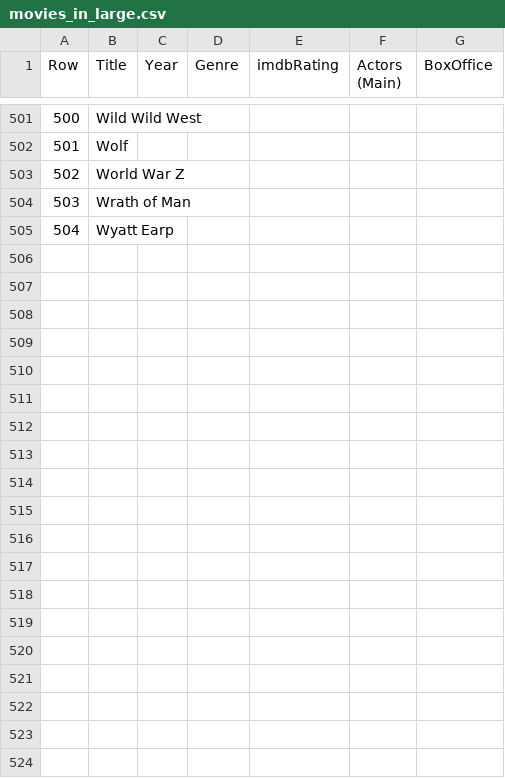
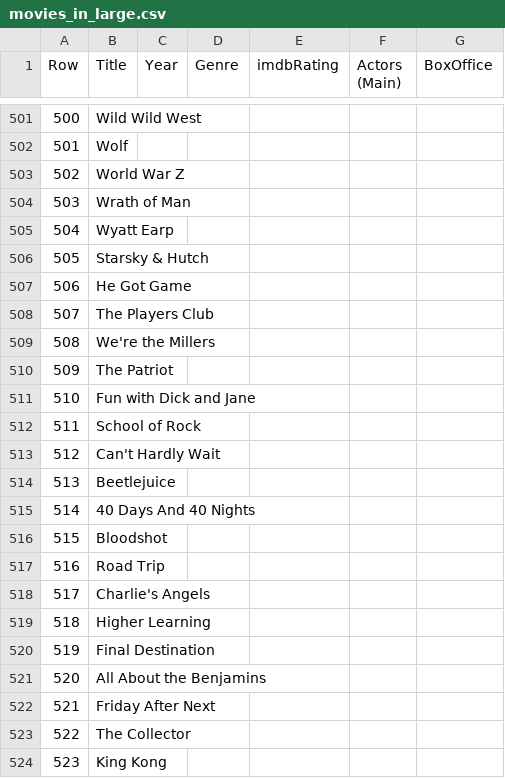
Before and after one commit to frankrunfola-developer/movie-list, a CSV file: movies_in_large.csv, drawn as a sheet; only a part is shown, gaps mark what is left out; the diff covers the shown part only.

Commit message:
Added more movies - total is 534

```diff
--- a/movies_in_large.csv
+++ b/movies_in_large.csv
@@ -505 +505,20 @@ Row,Title,Year,Genre,imdbRating,Actors (Main),BoxOffice
 504,Wyatt Earp,,,,,
+505,Starsky & Hutch,,,,,
+506,He Got Game,,,,,
+507,The Players Club,,,,,
+508,We're the Millers,,,,,
+509,The Patriot,,,,,
+510,Fun with Dick and Jane,,,,,
+511,School of Rock,,,,,
+512,Can't Hardly Wait,,,,,
+513,Beetlejuice,,,,,
+514,40 Days And 40 Nights,,,,,
+515,Bloodshot,,,,,
+516,Road Trip,,,,,
+517,Charlie's Angels,,,,,
+518,Higher Learning,,,,,
+519,Final Destination,,,,,
+520,All About the Benjamins,,,,,
+521,Friday After Next,,,,,
+522,The Collector,,,,,
+523,King Kong,,,,,
```
Also changed, not shown: 11 added rows and 6 edited cells elsewhere in this file, 3 other files.
